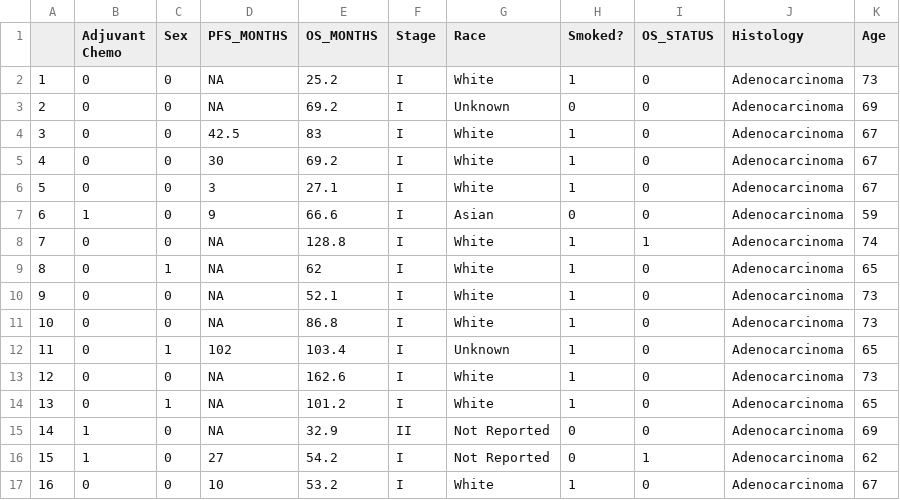
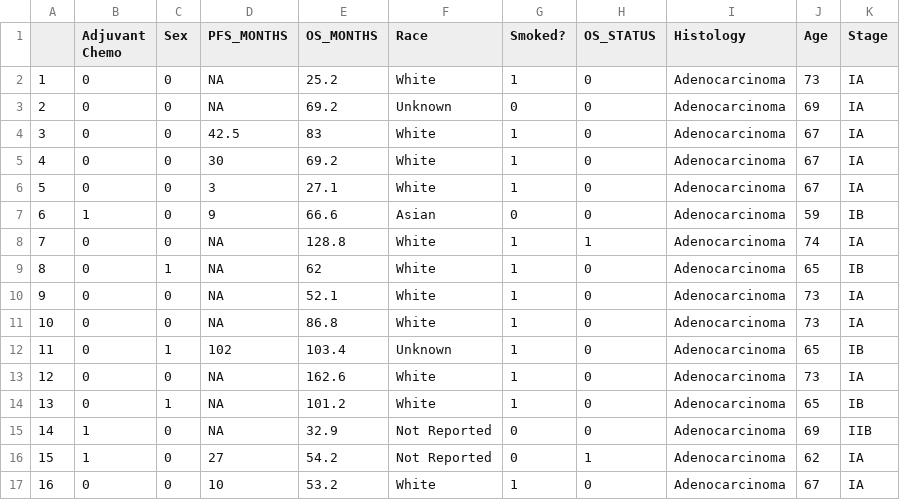
Before and after one commit to osun24/nsclc-adj-chemo, a CSV file: GSE31908_data.csv, drawn as a sheet; removed rows and columns are numbered as before the commit, all else as after; the diff names each change by its address in the sheet, - before the commit and + after, or states it on an @@ line.

Commit message:
GPL570 Data & Expre

```diff
--- a/GSE31908_data.csv
+++ b/GSE31908_data.csv
-column F (Stage), rows 2-17: I | I | I | I | I | I | I | I | I | I | I | I | I | II | I | I
+column K (Stage), rows 2-17: IA | IA | IA | IA | IA | IB | IA | IB | IA | IA | IB | IA | IB | IIB | IA | IA
```
